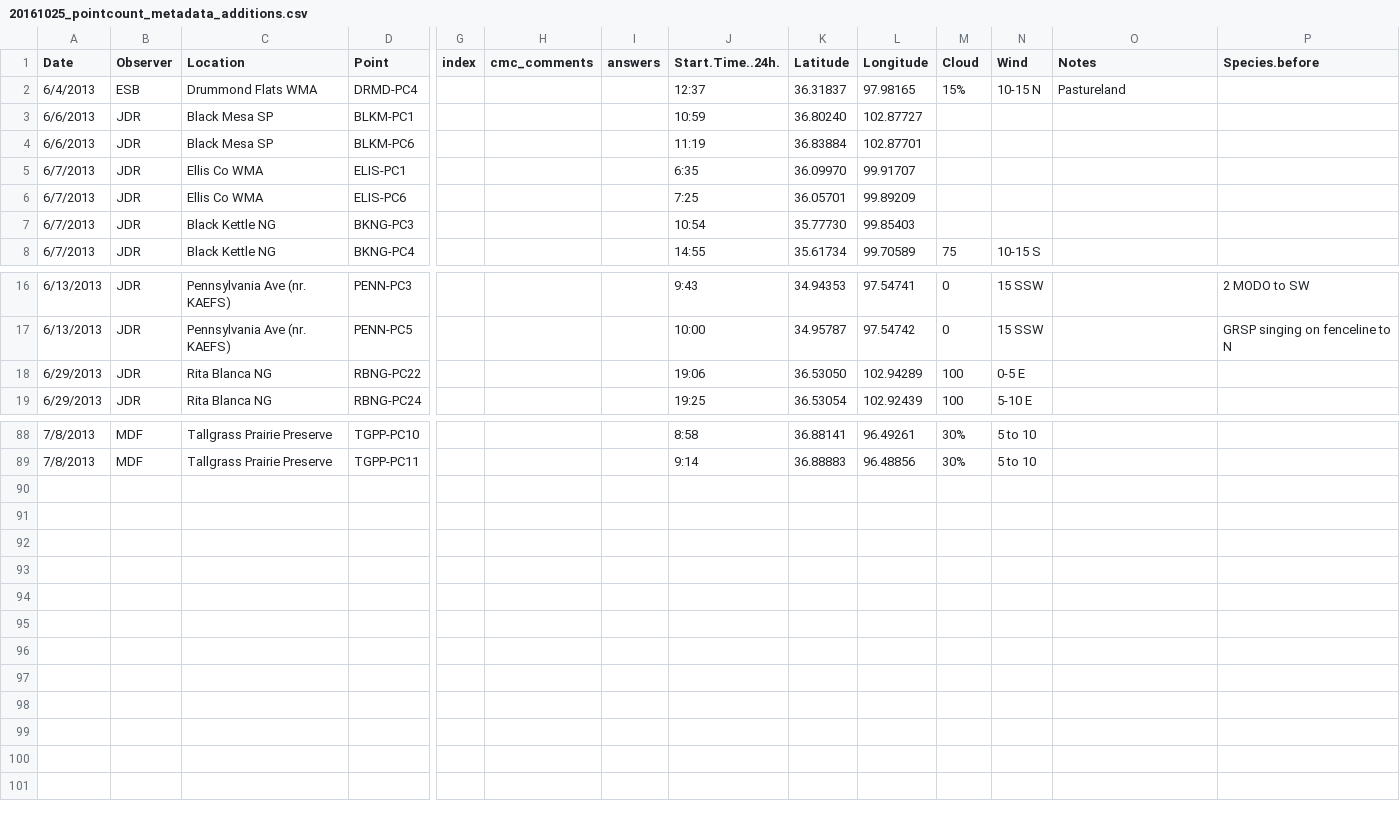
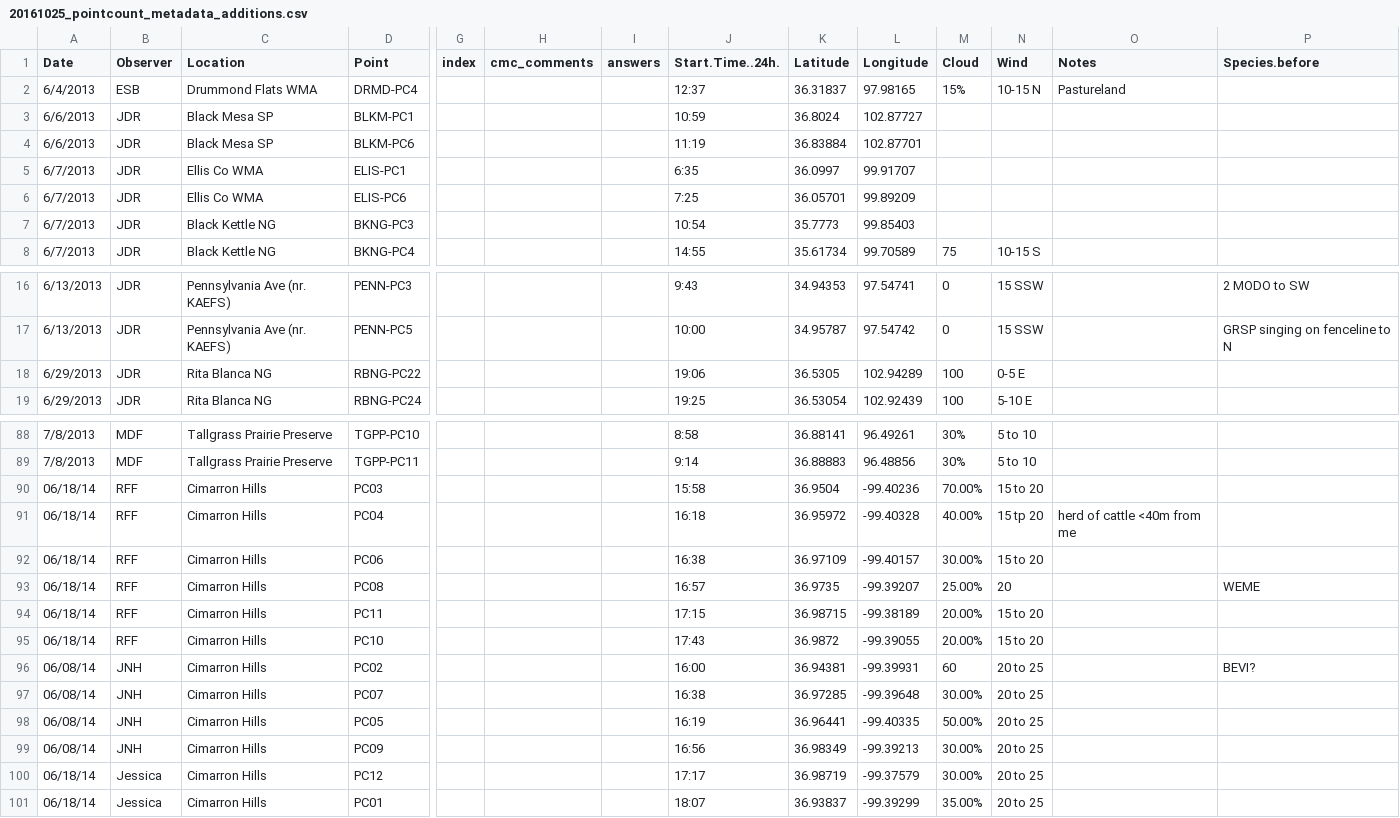
Before and after one commit to baeolophus/ou-grassland-bird-survey, a CSV file: 20161025_pointcount_metadata_additions.csv, drawn as a sheet; only a part is shown, gaps mark what is left out; rows hold the shown columns only; the diff names each change by its address in the sheet, - before the commit and + after, or states it on an @@ line.

Commit message:
Data entry for sheets that were not entered.

```diff
--- a/20161025_pointcount_metadata_additions.csv
+++ b/20161025_pointcount_metadata_additions.csv
-K3 (Latitude): 36.80240
+K3 (Latitude): 36.8024
-K5 (Latitude): 36.09970
+K5 (Latitude): 36.0997
-K7 (Latitude): 35.77730
+K7 (Latitude): 35.7773
-K18 (Latitude): 36.53050
+K18 (Latitude): 36.5305
+row 90: 06/18/14 | RFF | Cimarron Hills | PC03 |  |  |  | 15:58 | 36.9504 | -99.40236 | 70.00% | 15 to 20
+row 91: 06/18/14 | RFF | Cimarron Hills | PC04 |  |  |  | 16:18 | 36.95972 | -99.40328 | 40.00% | 15 tp 20 | herd of cattle <40m from me
+row 92: 06/18/14 | RFF | Cimarron Hills | PC06 |  |  |  | 16:38 | 36.97109 | -99.40157 | 30.00% | 15 to 20
+row 93: 06/18/14 | RFF | Cimarron Hills | PC08 |  |  |  | 16:57 | 36.9735 | -99.39207 | 25.00% | 20 |  | WEME
+row 94: 06/18/14 | RFF | Cimarron Hills | PC11 |  |  |  | 17:15 | 36.98715 | -99.38189 | 20.00% | 15 to 20
+row 95: 06/18/14 | RFF | Cimarron Hills | PC10 |  |  |  | 17:43 | 36.9872 | -99.39055 | 20.00% | 15 to 20
+row 96: 06/08/14 | JNH | Cimarron Hills | PC02 |  |  |  | 16:00 | 36.94381 | -99.39931 | 60 | 20 to 25 |  | BEVI?
+row 97: 06/08/14 | JNH | Cimarron Hills | PC07 |  |  |  | 16:38 | 36.97285 | -99.39648 | 30.00% | 20 to 25
+row 98: 06/08/14 | JNH | Cimarron Hills | PC05 |  |  |  | 16:19 | 36.96441 | -99.40335 | 50.00% | 20 to 25
+row 99: 06/08/14 | JNH | Cimarron Hills | PC09 |  |  |  | 16:56 | 36.98349 | -99.39213 | 30.00% | 20 to 25
+row 100: 06/18/14 | Jessica | Cimarron Hills | PC12 |  |  |  | 17:17 | 36.98719 | -99.37579 | 30.00% | 20 to 25
+row 101: 06/18/14 | Jessica | Cimarron Hills | PC01 |  |  |  | 18:07 | 36.93837 | -99.39299 | 35.00% | 20 to 25
```
Also changed, not shown: 1 other file.
